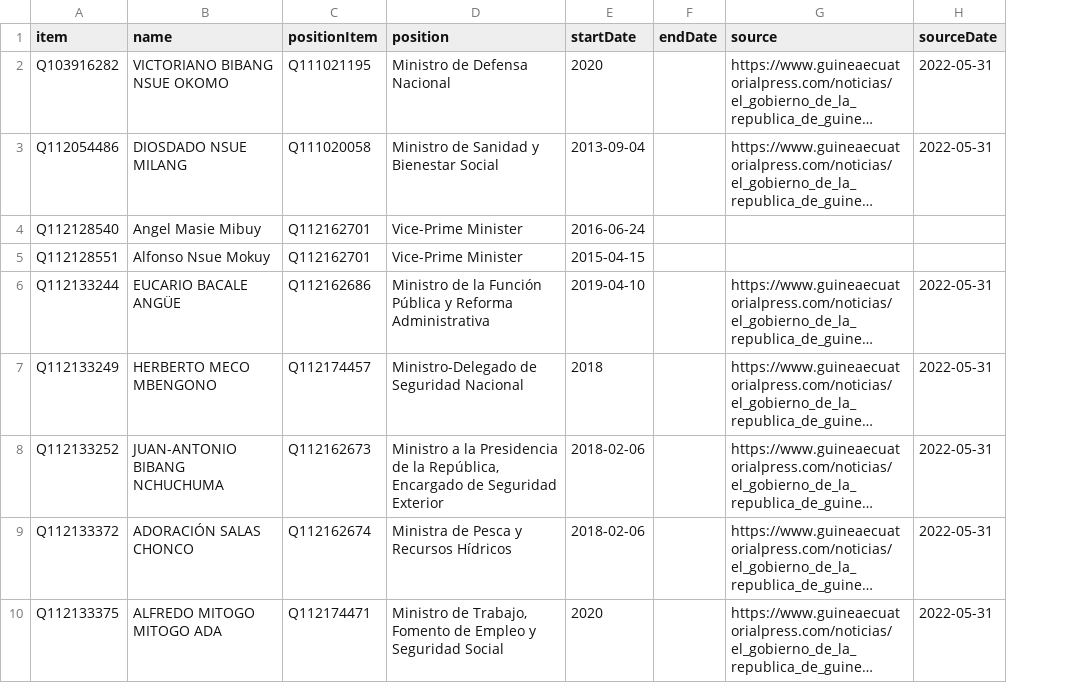
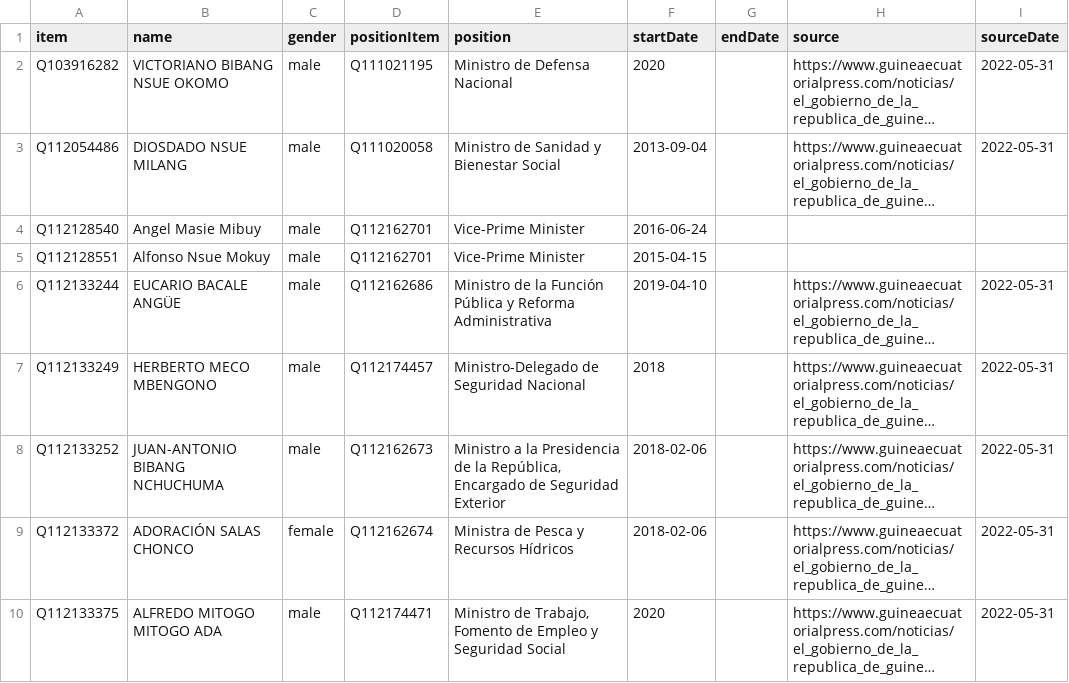
Before and after one commit to every-politician-scrapers/equatorial-guinea, a CSV file: sources/official/wikidata.csv, drawn as a sheet; only a part is shown; long unchanged cells end in …; the diff names each change by its address in the sheet, - before the commit and + after, or states it on an @@ line.

Commit message:
Restore gender check

```diff
--- a/sources/official/wikidata.csv
+++ b/sources/official/wikidata.csv
+column C (gender), rows 2-10: male | male | male | male | male | male | male | female | male
```
Also changed, not shown: 2 other files.
